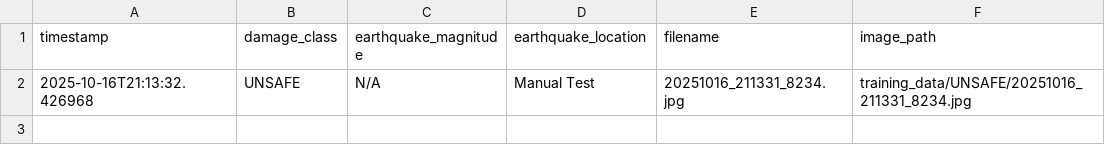
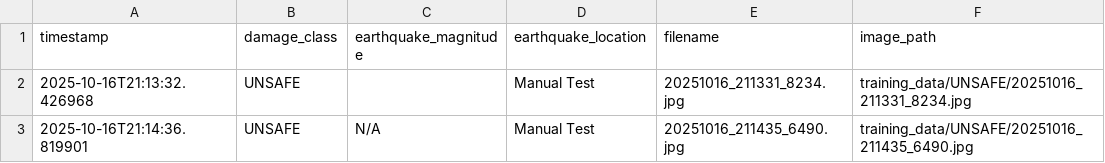
Before and after one commit to emathrixacademy/earthquake-app, a CSV file: training_data/dataset_metadata.csv, drawn as a sheet.

Commit message:
Update dataset metadata - UNSAFE: 20251016_211435_6490.jpg

```diff
--- a/training_data/dataset_metadata.csv
+++ b/training_data/dataset_metadata.csv
@@ -1,2 +1,3 @@
 timestamp,damage_class,earthquake_magnitude,earthquake_location,filename,image_path
-2025-10-16T21:13:32.426968,UNSAFE,N/A,Manual Test,20251016_211331_8234.jpg,training_data/UNSAFE/20251016_211331_8234.jpg
+2025-10-16T21:13:32.426968,UNSAFE,,Manual Test,20251016_211331_8234.jpg,training_data/UNSAFE/20251016_211331_8234.jpg
+2025-10-16T21:14:36.819901,UNSAFE,N/A,Manual Test,20251016_211435_6490.jpg,training_data/UNSAFE/20251016_211435_6490.jpg
```
